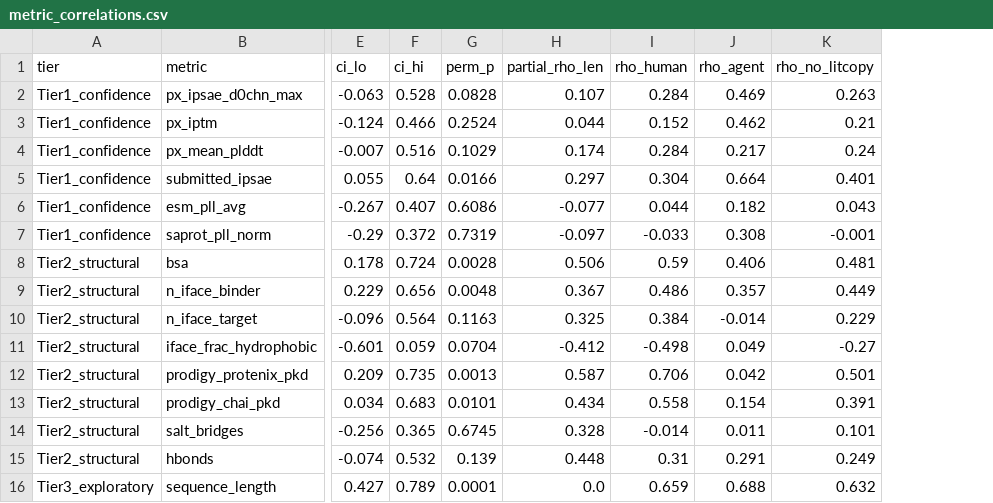
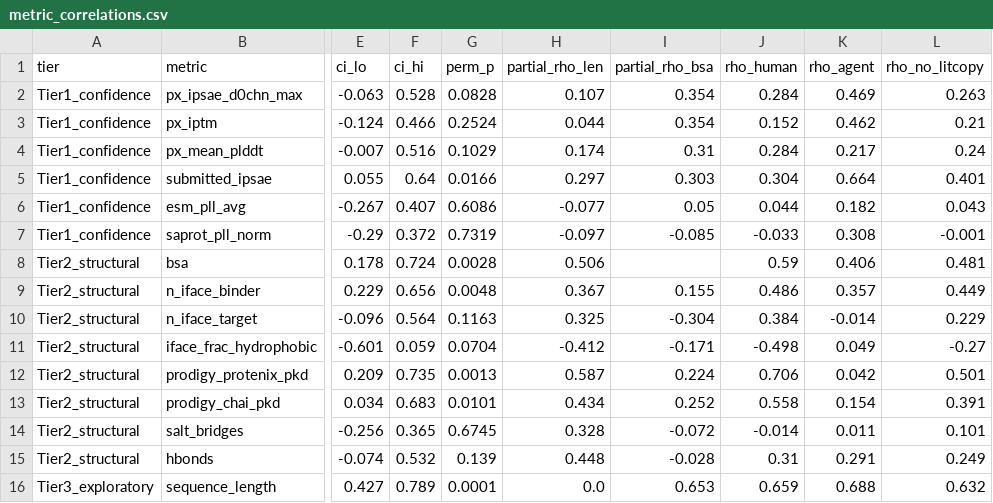
Before and after one commit to tudorcotet/agents_vs_humans_paper, a CSV file: analyses/structure_epitope/results/metric_correlations.csv, drawn as a sheet; only a part is shown, gaps mark what is left out; the diff names each change by its address in the sheet, - before the commit and + after, or states it on an @@ line.

```diff
--- a/analyses/structure_epitope/results/metric_correlations.csv
+++ b/analyses/structure_epitope/results/metric_correlations.csv
+column I (partial_rho_bsa), rows 2-16: 0.354 | 0.354 | 0.31 | 0.303 | 0.05 | -0.085 |  | 0.155 | -0.304 | -0.171 | 0.224 | 0.252 | -0.072 | -0.028 | 0.653
```
Also changed, not shown: 4 other files.
